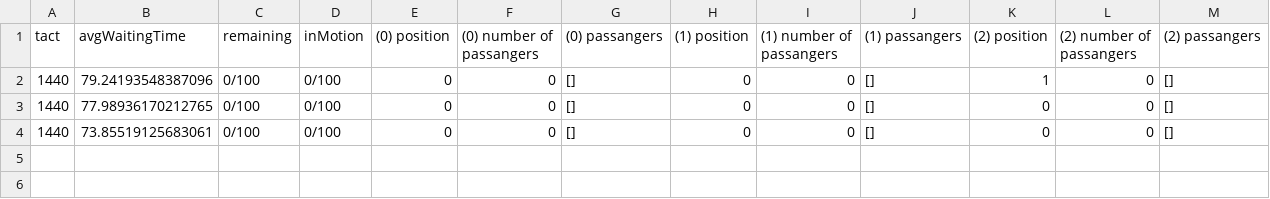
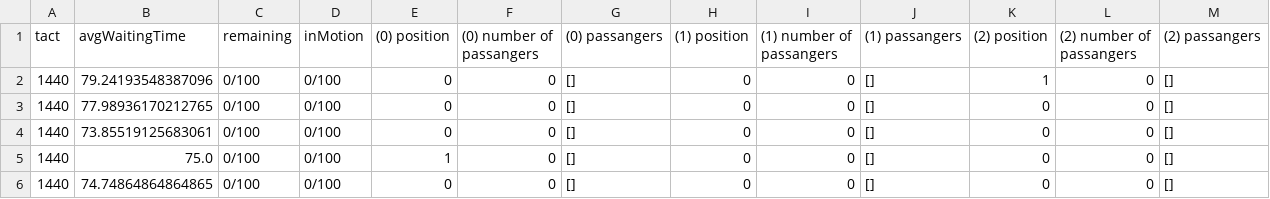
Before and after one commit to Tohrwarneth/Simulation-and-Reinforcement-Learning, a CSV file: src/logs/eod.csv, drawn as a sheet; the diff names each change by its address in the sheet, - before the commit and + after, or states it on an @@ line.

```diff
--- a/src/logs/eod.csv
+++ b/src/logs/eod.csv
+row 5: 1440 | 75.0 | 0/100 | 0/100 | 1 | 0 | [] | 0 | 0 | [] | 0 | 0 | []
+row 6: 1440 | 74.74864864864865 | 0/100 | 0/100 | 0 | 0 | [] | 0 | 0 | [] | 0 | 0 | []
```
Also changed, not shown: 11 other files.
